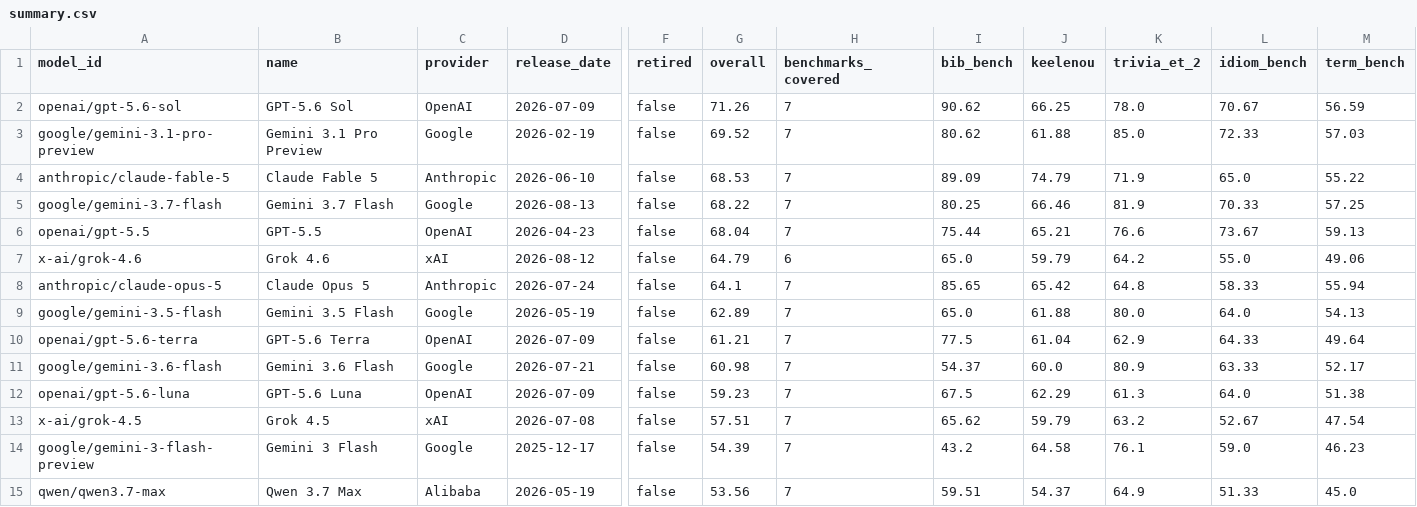
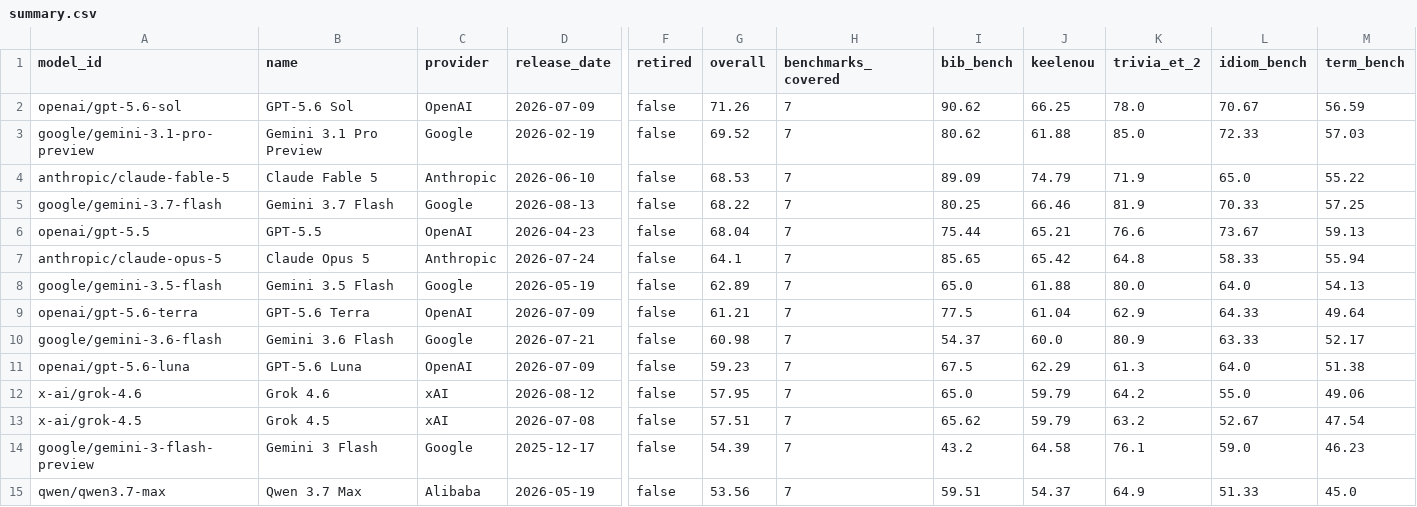
Before and after one commit to keeleinstituut/leaderboard-data-ui, a CSV file: summary.csv, drawn as a sheet; only a part is shown, gaps mark what is left out; removed rows and columns are numbered as before the commit, all else as after; rows hold the shown columns only; the diff names each change by its address in the sheet, - before the commit and + after, or states it on an @@ line.

```diff
--- a/summary.csv
+++ b/summary.csv
-row 7: x-ai/grok-4.6 | Grok 4.6 | xAI | 2026-08-12 | false | 64.79 | 6 | 65.0 | 59.79 | 64.2 | 55.0 | 49.06
+row 12: x-ai/grok-4.6 | Grok 4.6 | xAI | 2026-08-12 | false | 57.95 | 7 | 65.0 | 59.79 | 64.2 | 55.0 | 49.06
```
Also changed, not shown: 3 other files.
